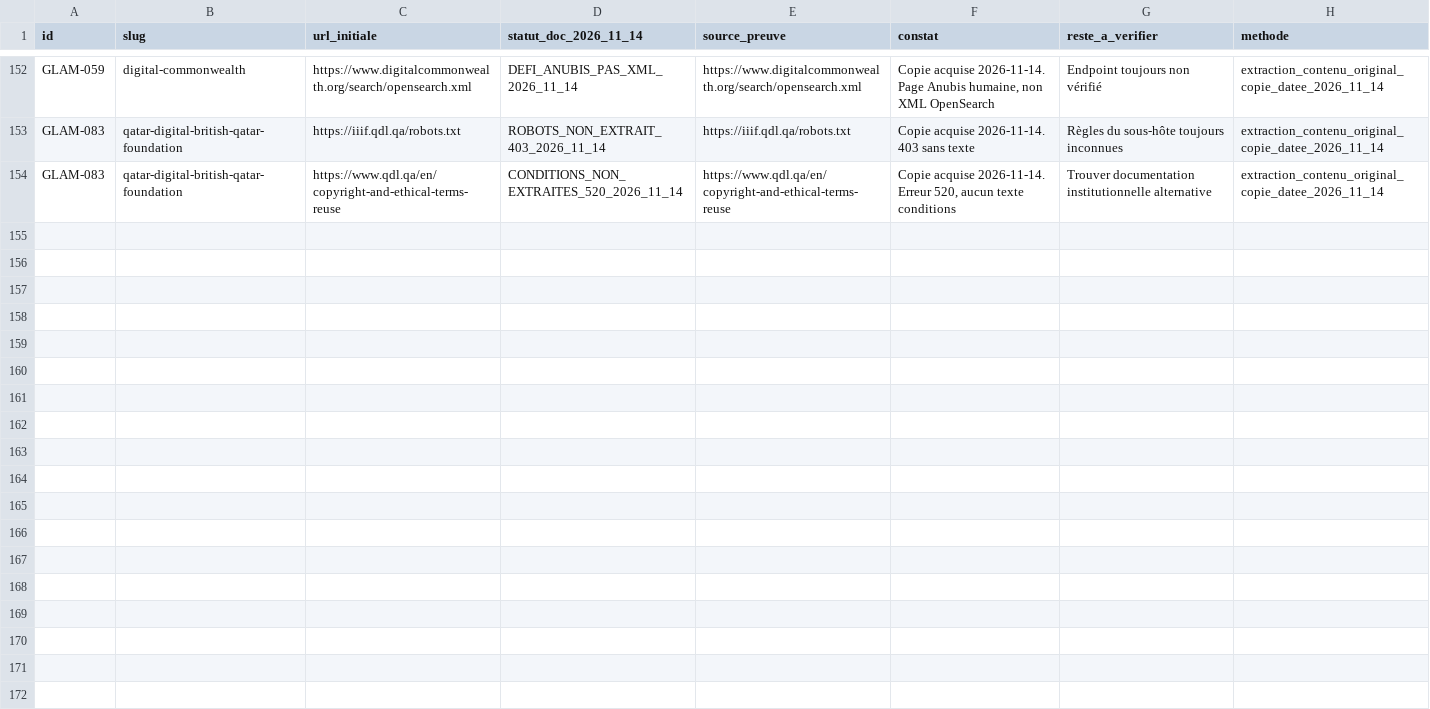
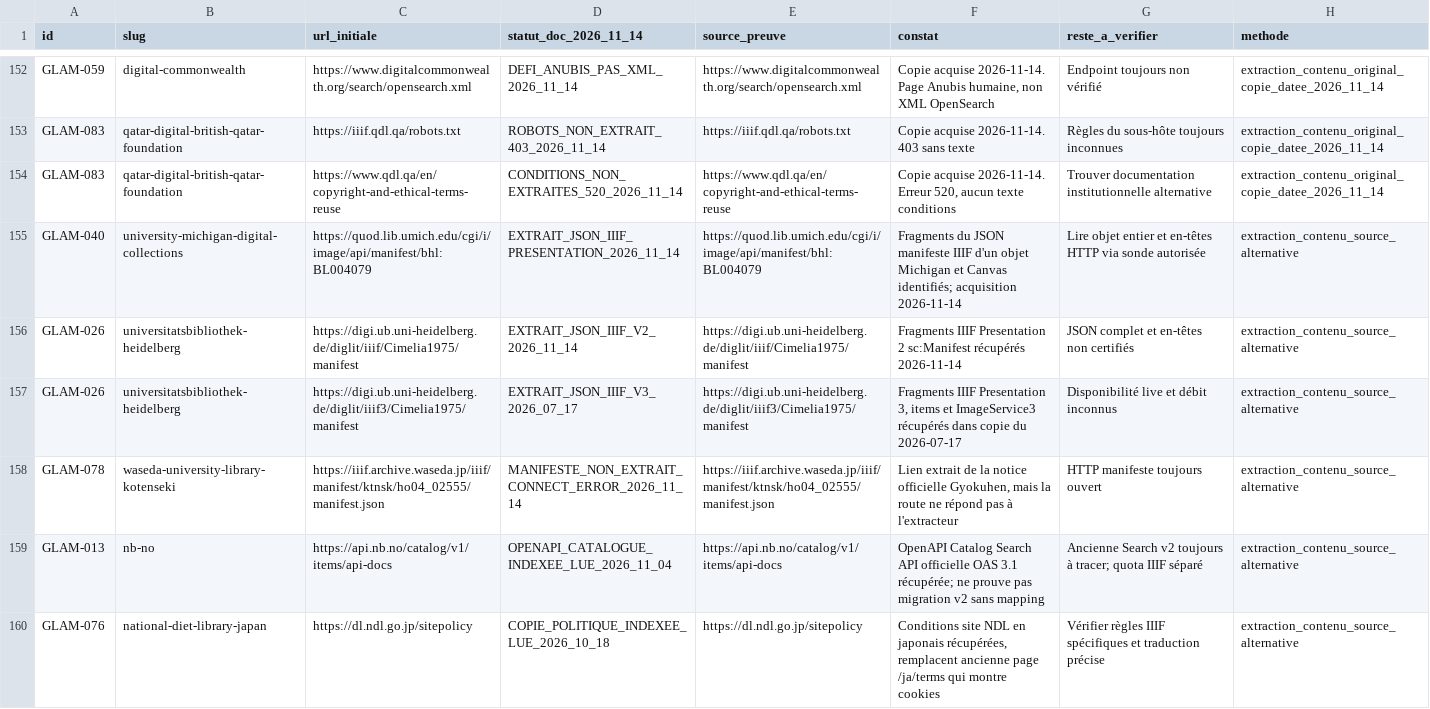
Before and after one commit to maribakulj/Veille-API-IIIF, a CSV file: data/reverifications-chatgpt-2026-11-14.csv, drawn as a sheet; only a part is shown, gaps mark what is left out.

Commit message:
Audit : consigner six routes sources alternatives dont IIIF Michigan et Heidelberg v2/v3

```diff
--- a/data/reverifications-chatgpt-2026-11-14.csv
+++ b/data/reverifications-chatgpt-2026-11-14.csv
@@ -154 +154,7 @@
 "GLAM-083","qatar-digital-british-qatar-foundation","https://www.qdl.qa/en/copyright-and-ethical-terms-reuse","CONDITIONS_NON_EXTRAITES_520_2026_11_14","https://www.qdl.qa/en/copyright-and-ethical-terms-reuse","Copie acquise 2026-11-14. Erreur 520, aucun texte conditions","Trouver documentation institutionnelle alternative","extraction_contenu_original_copie_datee_2026_11_14"
+"GLAM-040","university-michigan-digital-collections","https://quod.lib.umich.edu/cgi/i/image/api/manifest/bhl:BL004079","EXTRAIT_JSON_IIIF_PRESENTATION_2026_11_14","https://quod.lib.umich.edu/cgi/i/image/api/manifest/bhl:BL004079","Fragments du JSON manifeste IIIF d'un objet Michigan et Canvas identifiés; acquisition 2026-11-14","Lire objet entier et en-têtes HTTP via sonde autorisée","extraction_contenu_source_alternative"
+"GLAM-026","universitatsbibliothek-heidelberg","https://digi.ub.uni-heidelberg.de/diglit/iiif/Cimelia1975/manifest","EXTRAIT_JSON_IIIF_V2_2026_11_14","https://digi.ub.uni-heidelberg.de/diglit/iiif/Cimelia1975/manifest","Fragments IIIF Presentation 2 sc:Manifest récupérés 2026-11-14","JSON complet et en-têtes non certifiés","extraction_contenu_source_alternative"
+"GLAM-026","universitatsbibliothek-heidelberg","https://digi.ub.uni-heidelberg.de/diglit/iiif3/Cimelia1975/manifest","EXTRAIT_JSON_IIIF_V3_2026_07_17","https://digi.ub.uni-heidelberg.de/diglit/iiif3/Cimelia1975/manifest","Fragments IIIF Presentation 3, items et ImageService3 récupérés dans copie du 2026-07-17","Disponibilité live et débit inconnus","extraction_contenu_source_alternative"
+"GLAM-078","waseda-university-library-kotenseki","https://iiif.archive.waseda.jp/iiif/manifest/ktnsk/ho04_02555/manifest.json","MANIFESTE_NON_EXTRAIT_CONNECT_ERROR_2026_11_14","https://iiif.archive.waseda.jp/iiif/manifest/ktnsk/ho04_02555/manifest.json","Lien extrait de la notice officielle Gyokuhen, mais la route ne répond pas à l'extracteur","HTTP manifeste toujours ouvert","extraction_contenu_source_alternative"
+"GLAM-013","nb-no","https://api.nb.no/catalog/v1/items/api-docs","OPENAPI_CATALOGUE_INDEXEE_LUE_2026_11_04","https://api.nb.no/catalog/v1/items/api-docs","OpenAPI Catalog Search API officielle OAS 3.1 récupérée; ne prouve pas migration v2 sans mapping","Ancienne Search v2 toujours à tracer; quota IIIF séparé","extraction_contenu_source_alternative"
+"GLAM-076","national-diet-library-japan","https://dl.ndl.go.jp/sitepolicy","COPIE_POLITIQUE_INDEXEE_LUE_2026_10_18","https://dl.ndl.go.jp/sitepolicy","Conditions site NDL en japonais récupérées, remplacent ancienne page /ja/terms qui montre cookies","Vérifier règles IIIF spécifiques et traduction précise","extraction_contenu_source_alternative"
```
